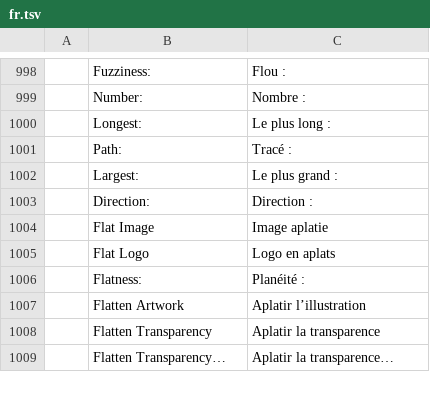
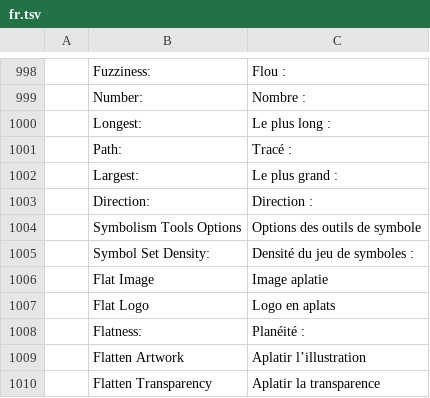
Before and after one commit to Fin3t/vectorcraft, a TSV file: crates/ui-egui/src/i18n/fr.tsv, drawn as a sheet; only a part is shown, gaps mark what is left out; the shorter side is filled out with more unchanged rows; the diff names each change by its address in the sheet, - before the commit and + after, or states it on an @@ line.

```diff
--- a/crates/ui-egui/src/i18n/fr.tsv
+++ b/crates/ui-egui/src/i18n/fr.tsv
+row 1004:  | Symbolism Tools Options | Options des outils de symbole
+row 1005:  | Symbol Set Density: | Densité du jeu de symboles :
```
Also changed, not shown: crates/ui-egui/src/i18n/es.tsv, crates/ui-egui/src/i18n/it.tsv, 14 other files.
